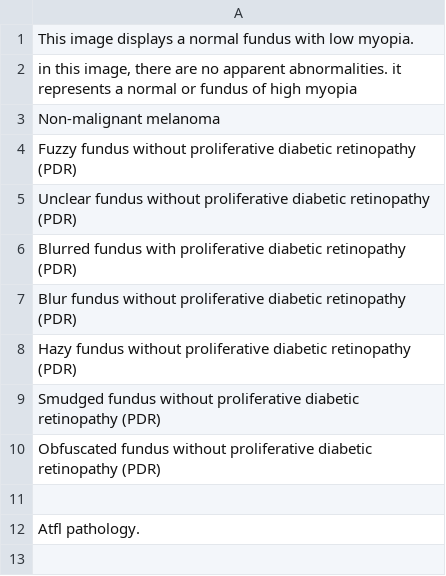
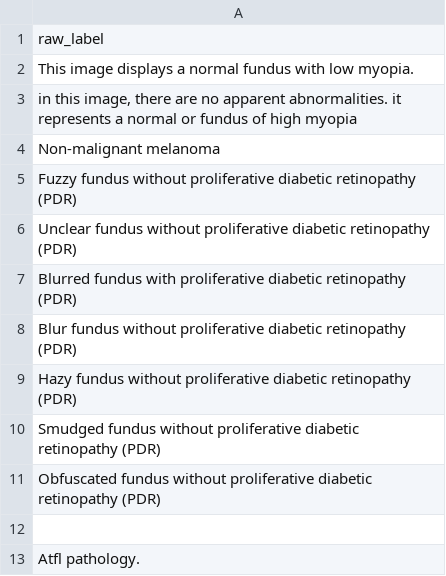
Before and after one commit to GiovanniCornejo/MediVision-OmniMedVQA, a CSV file: data/label_mappings/outliers_map.csv, drawn as a sheet; the diff names each change by its address in the sheet, - before the commit and + after, or states it on an @@ line.

```diff
--- a/data/label_mappings/outliers_map.csv
+++ b/data/label_mappings/outliers_map.csv
+row 1: raw_label
```
Also changed, not shown: 1 other file.
